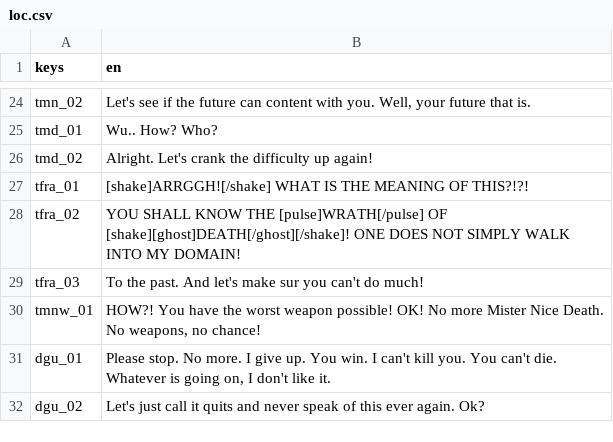
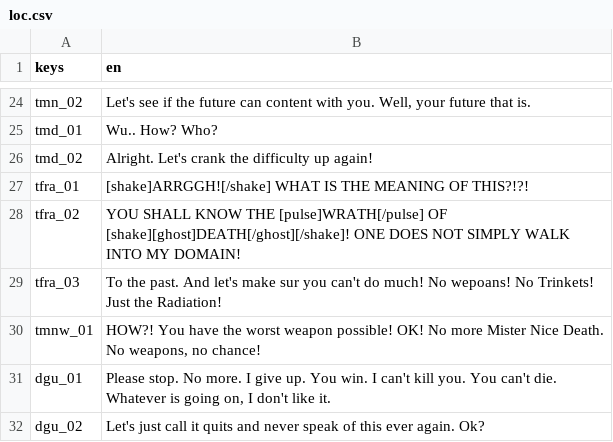
Before and after one commit to symbol24/JernJam2024, a CSV file: Data/loc.csv, drawn as a sheet; only a part is shown, gaps mark what is left out.

```diff
--- a/Data/loc.csv
+++ b/Data/loc.csv
@@ -28,3 +28,3 @@ tfra_01,[shake]ARRGGH![/shake] WHAT IS THE MEANING OF THIS?!?!
 tfra_02,YOU SHALL KNOW THE [pulse]WRATH[/pulse] OF [shake][ghost]DEATH[/ghost][/shake]! ONE DOES NOT SIMPLY WALK INTO MY DOMAIN!
-tfra_03,To the past. And let's make sur you can't do much!
+tfra_03,To the past. And let's make sur you can't do much! No wepoans! No Trinkets! Just the Radiation!
 tmnw_01,"HOW?! You have the worst weapon possible! OK! No more Mister Nice Death. No weapons, no chance!"
```
Also changed, not shown: 16 other files.
